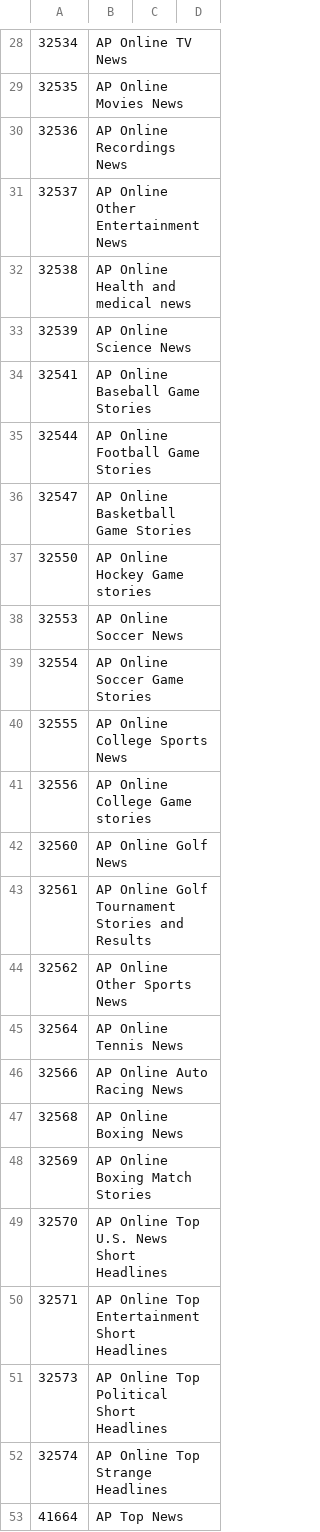
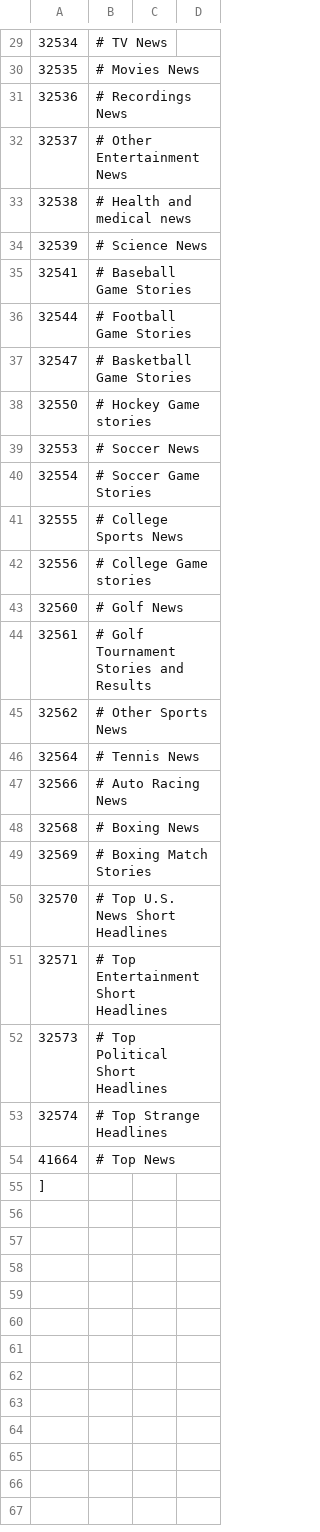
Before and after one commit to peterldowns/Headliner, a CSV file: docs/AP_categories.csv, drawn as a sheet; only a part is shown, gaps mark what is left out; the diff covers the shown part only.

```diff
--- a/docs/AP_categories.csv
+++ b/docs/AP_categories.csv
@@ -28,26 +29,27 @@
-32534,AP Online TV News
-32535,AP Online Movies News
-32536,AP Online Recordings News
-32537,AP Online Other Entertainment News
-32538,AP Online Health and medical news
-32539,AP Online Science News
-32541,AP Online Baseball Game Stories
-32544,AP Online Football Game Stories
-32547,AP Online Basketball Game Stories
-32550,AP Online Hockey Game stories
-32553,AP Online Soccer News
-32554,AP Online Soccer Game Stories
-32555,AP Online College Sports News
-32556,AP Online College Game stories
-32560,AP Online Golf News
-32561,AP Online Golf Tournament Stories and Results
-32562,AP Online Other Sports News
-32564,AP Online Tennis News
-32566,AP Online Auto Racing News
-32568,AP Online Boxing News
-32569,AP Online Boxing Match Stories
-32570,AP Online Top U.S. News Short Headlines
-32571,AP Online Top Entertainment Short Headlines
-32573,AP Online Top Political Short Headlines
-32574,AP Online Top Strange Headlines
-41664,AP Top News
+		32534, # TV News
+		32535, # Movies News
+		32536, # Recordings News
+		32537, # Other Entertainment News
+		32538, # Health and medical news
+		32539, # Science News
+		32541, # Baseball Game Stories
+		32544, # Football Game Stories
+		32547, # Basketball Game Stories
+		32550, # Hockey Game stories
+		32553, # Soccer News
+		32554, # Soccer Game Stories
+		32555, # College Sports News
+		32556, # College Game stories
+		32560, # Golf News
+		32561, # Golf Tournament Stories and Results
+		32562, # Other Sports News
+		32564, # Tennis News
+		32566, # Auto Racing News
+		32568, # Boxing News
+		32569, # Boxing Match Stories
+		32570, # Top U.S. News Short Headlines
+		32571, # Top Entertainment Short Headlines
+		32573, # Top Political Short Headlines
+		32574, # Top Strange Headlines
+		41664, # Top News
+	]
```
Also changed, not shown: 1 added row and 27 edited cells elsewhere in this file, 1 other file.
